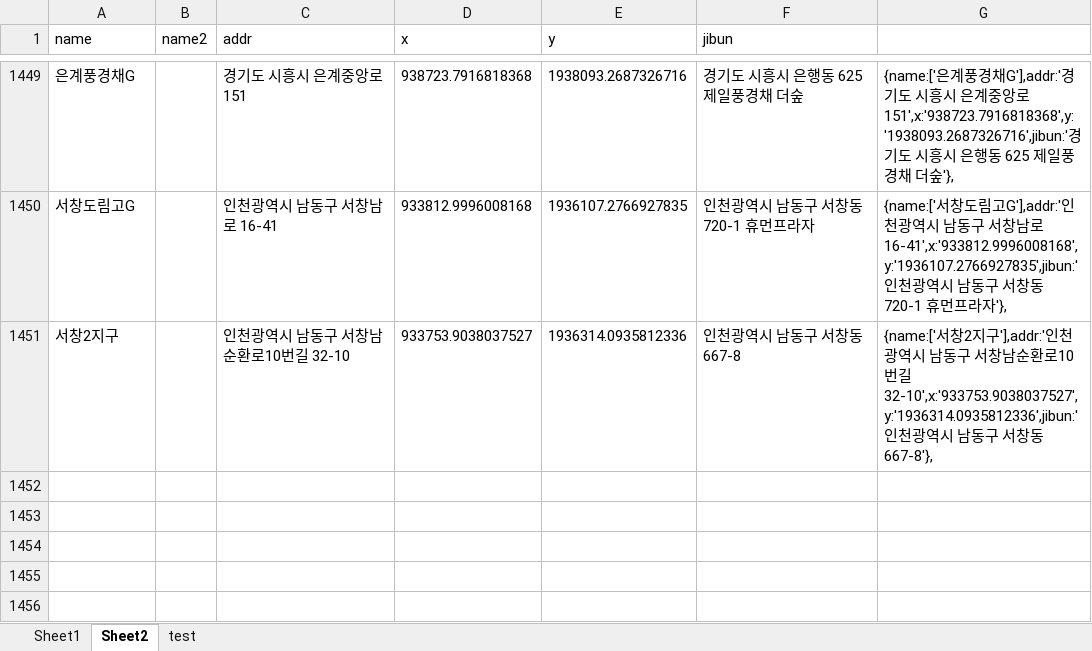
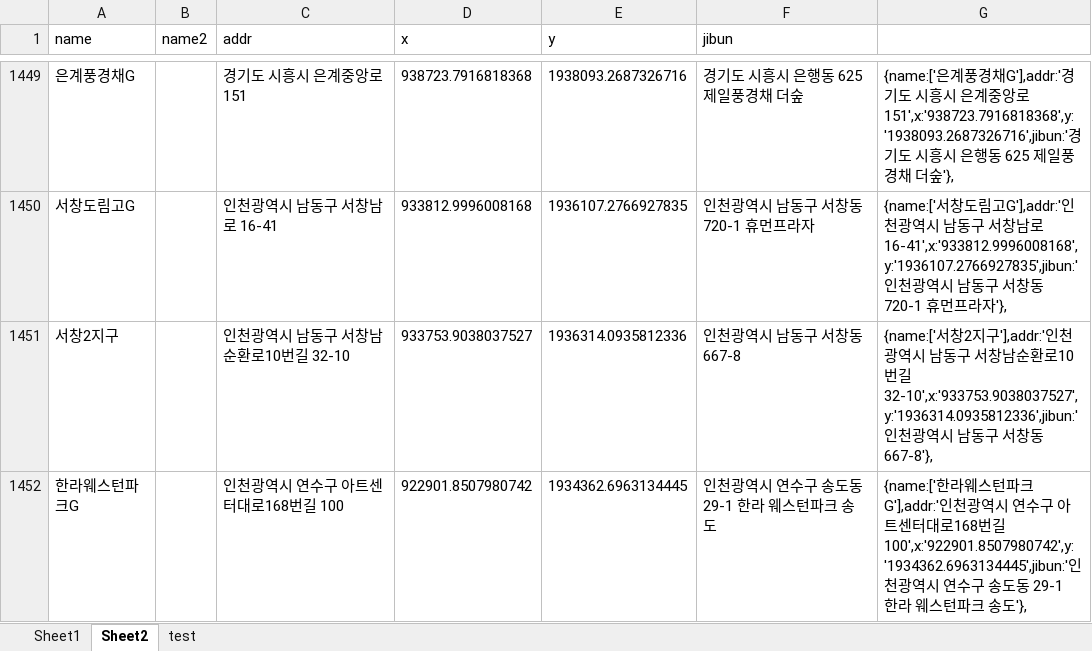
Before and after one commit to hyeokpark/atm, an Excel workbook: atm_v0.02.xlsx, sheet Sheet2, drawn as a sheet; only a part is shown, gaps mark what is left out; values as stored, in another font and other column widths than the file's, no borders; the diff names each change by its address in the sheet, - before the commit and + after, or states it on an @@ line.

```diff
--- a/atm_v0.02.xlsx (sheet Sheet2)
+++ b/atm_v0.02.xlsx (sheet Sheet2)
+row 1452: 한라웨스턴파크G |  | 인천광역시 연수구 아트센터대로168번길 100 | 922901.8507980742 | 1934362.6963134445 | 인천광역시 연수구 송도동 29-1 한라 웨스턴파크 송도 | {name:['한라웨스턴파크G'],addr:'인천광역시 연수구 아트센터대로168번길 100',x:'922901.8507980742',y:'1934362.6963134445',jibun:'인천광역시 연수구 송도동 29-1 한라 웨스턴파크 송도'},
```
Also changed, not shown: 1 other file.
